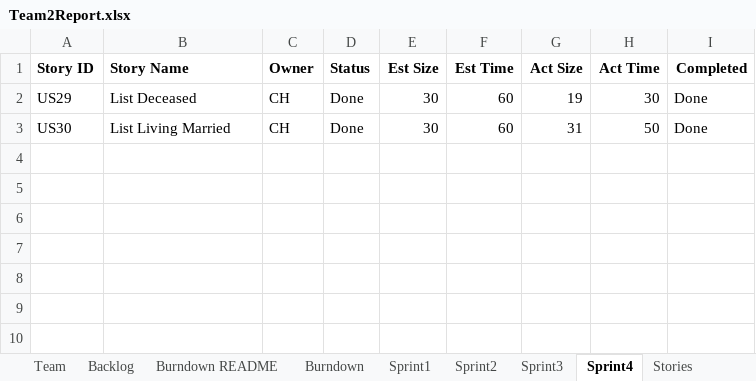
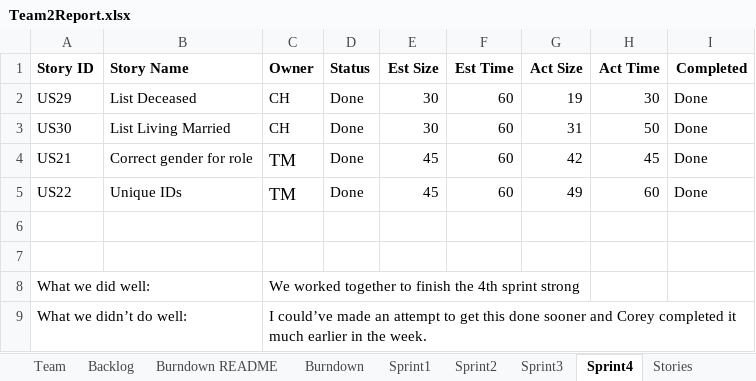
Before and after one commit to trevormckaya/CS555GroupTwo, an Excel workbook: Team2Report.xlsx, sheet Sprint4, drawn as a sheet; values as stored, in another font and other column widths than the file's, no borders; the diff names each change by its address in the sheet, - before the commit and + after, or states it on an @@ line.

Commit message:
Uploading sprint 4 output and the spreadsheet

```diff
--- a/Team2Report.xlsx (sheet Sprint4)
+++ b/Team2Report.xlsx (sheet Sprint4)
+row 4: US21 | Correct gender for role | TM | Done | 45 | 60 | 42 | 45 | Done
+row 5: US22 | Unique IDs | TM | Done | 45 | 60 | 49 | 60 | Done
+row 6: (empty)
+row 7: (empty)
+row 8: What we did well: |  | We worked together to finish the 4th sprint strong
+row 9: What we didn’t do well: |  | I could’ve made an attempt to get this done sooner and Corey completed it much earlier in the week.
```
Also changed, not shown: sheet Burndown, charts or pictures, 1 other file.
